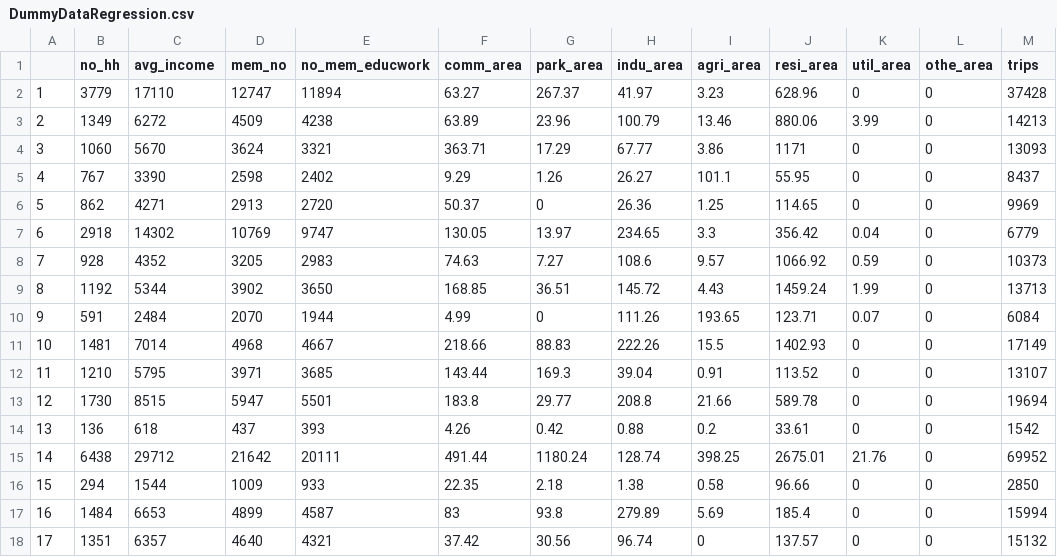
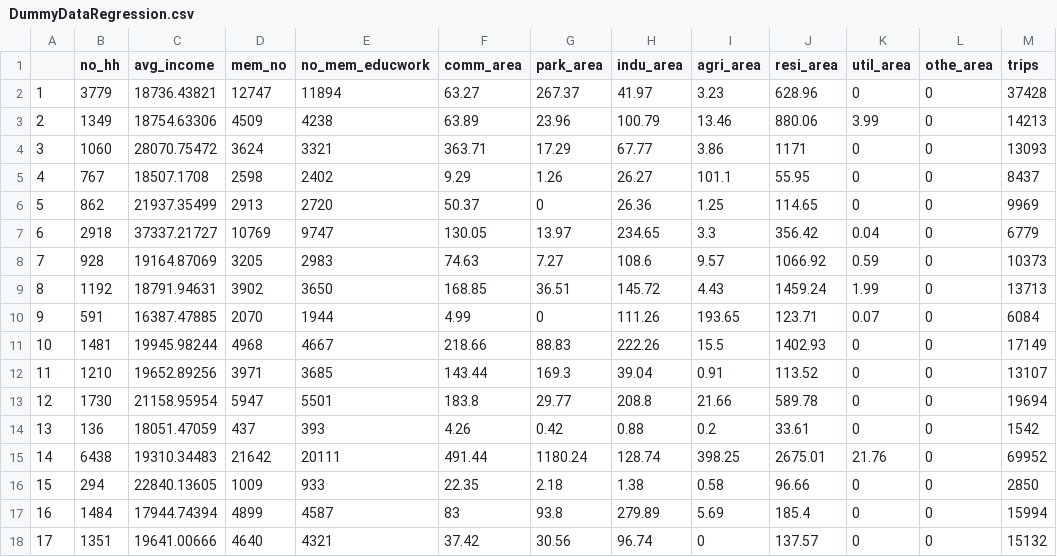
Before and after one commit to XGBXGB/Via_Travel_Demand, a CSV file: notebook/DummyDataRegression.csv, drawn as a sheet.

Commit message:
changes for trip gen exp

```diff
--- a/notebook/DummyDataRegression.csv
+++ b/notebook/DummyDataRegression.csv
@@ -1,18 +1,18 @@
 ,no_hh,avg_income,mem_no,no_mem_educwork,comm_area,park_area,indu_area,agri_area,resi_area,util_area,othe_area,trips
-1,3779,17110,12747,11894,63.27,267.37,41.97,3.23,628.96,0,0,37428
-2,1349,6272,4509,4238,63.89,23.96,100.79,13.46,880.06,3.99,0,14213
-3,1060,5670,3624,3321,363.71,17.29,67.77,3.86,1171,0,0,13093
-4,767,3390,2598,2402,9.29,1.26,26.27,101.1,55.95,0,0,8437
-5,862,4271,2913,2720,50.37,0,26.36,1.25,114.65,0,0,9969
-6,2918,14302,10769,9747,130.05,13.97,234.65,3.3,356.42,0.04,0,6779
-7,928,4352,3205,2983,74.63,7.27,108.6,9.57,1066.92,0.59,0,10373
-8,1192,5344,3902,3650,168.85,36.51,145.72,4.43,1459.24,1.99,0,13713
-9,591,2484,2070,1944,4.99,0,111.26,193.65,123.71,0.07,0,6084
-10,1481,7014,4968,4667,218.66,88.83,222.26,15.5,1402.93,0,0,17149
-11,1210,5795,3971,3685,143.44,169.3,39.04,0.91,113.52,0,0,13107
-12,1730,8515,5947,5501,183.8,29.77,208.8,21.66,589.78,0,0,19694
-13,136,618,437,393,4.26,0.42,0.88,0.2,33.61,0,0,1542
-14,6438,29712,21642,20111,491.44,1180.24,128.74,398.25,2675.01,21.76,0,69952
-15,294,1544,1009,933,22.35,2.18,1.38,0.58,96.66,0,0,2850
-16,1484,6653,4899,4587,83,93.8,279.89,5.69,185.4,0,0,15994
-17,1351,6357,4640,4321,37.42,30.56,96.74,0,137.57,0,0,15132
+1,3779,18736.43821,12747,11894,63.27,267.37,41.97,3.23,628.96,0,0,37428
+2,1349,18754.63306,4509,4238,63.89,23.96,100.79,13.46,880.06,3.99,0,14213
+3,1060,28070.75472,3624,3321,363.71,17.29,67.77,3.86,1171,0,0,13093
+4,767,18507.1708,2598,2402,9.29,1.26,26.27,101.1,55.95,0,0,8437
+5,862,21937.35499,2913,2720,50.37,0,26.36,1.25,114.65,0,0,9969
+6,2918,37337.21727,10769,9747,130.05,13.97,234.65,3.3,356.42,0.04,0,6779
+7,928,19164.87069,3205,2983,74.63,7.27,108.6,9.57,1066.92,0.59,0,10373
+8,1192,18791.94631,3902,3650,168.85,36.51,145.72,4.43,1459.24,1.99,0,13713
+9,591,16387.47885,2070,1944,4.99,0,111.26,193.65,123.71,0.07,0,6084
+10,1481,19945.98244,4968,4667,218.66,88.83,222.26,15.5,1402.93,0,0,17149
+11,1210,19652.89256,3971,3685,143.44,169.3,39.04,0.91,113.52,0,0,13107
+12,1730,21158.95954,5947,5501,183.8,29.77,208.8,21.66,589.78,0,0,19694
+13,136,18051.47059,437,393,4.26,0.42,0.88,0.2,33.61,0,0,1542
+14,6438,19310.34483,21642,20111,491.44,1180.24,128.74,398.25,2675.01,21.76,0,69952
+15,294,22840.13605,1009,933,22.35,2.18,1.38,0.58,96.66,0,0,2850
+16,1484,17944.74394,4899,4587,83,93.8,279.89,5.69,185.4,0,0,15994
+17,1351,19641.00666,4640,4321,37.42,30.56,96.74,0,137.57,0,0,15132
```
Also changed, not shown: notebook/DummyDataRegressionHHTripsOnly.csv, notebook/DummyDataRegressionHHTripsOnly2.csv, 3 other files.
